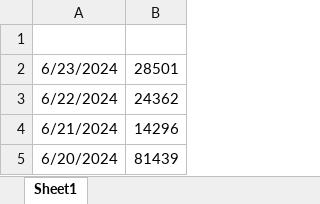
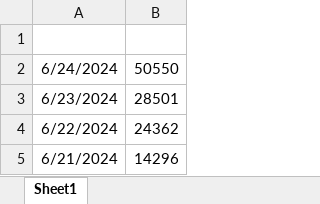
Before and after one commit to NhamNgaHanh/danielben, an Excel workbook: Book1.xlsx, sheet Sheet1, drawn as a sheet; only a part is shown; the shorter side is filled out with more unchanged rows; values as stored, in another font and other column widths than the file's, no borders; the diff names each change by its address in the sheet, - before the commit and + after, or states it on an @@ line.

Commit message:
Add files via upload

```diff
--- a/Book1.xlsx (sheet Sheet1)
+++ b/Book1.xlsx (sheet Sheet1)
+row 2: 6/24/2024 | 50550
```
